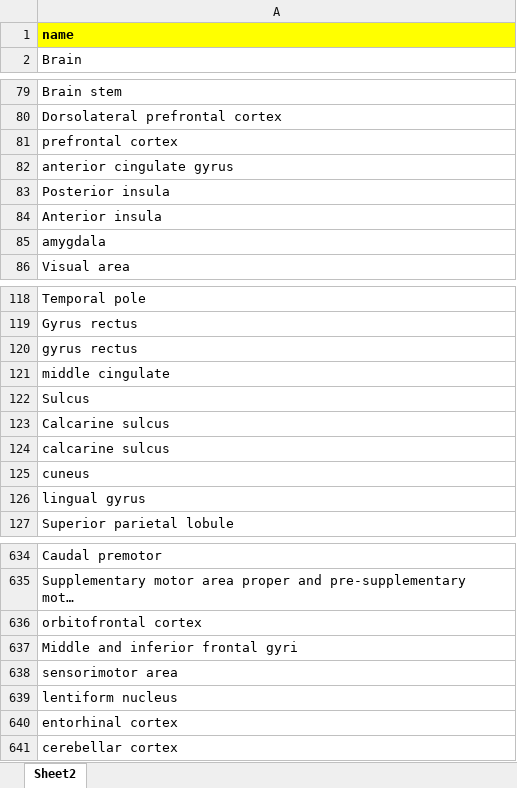
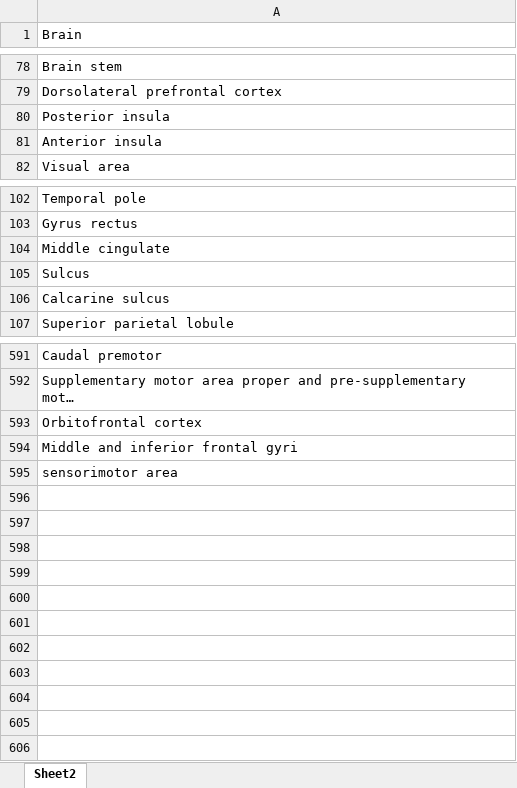
Before and after one commit to eopchang/TextMining, an Excel workbook: PainNetwork/ROI_Brede.xlsx, sheet Sheet2, drawn as a sheet; only a part is shown, gaps mark what is left out; long unchanged cells end in …; values as stored, in another font and other column widths than the file's, no borders; conditional formats not drawn; removed rows and columns are numbered as before the commit, all else as after; the diff covers the shown part only; the diff names each change by its address in the sheet, - before the commit and + after, or states it on an @@ line.

```diff
--- a/PainNetwork/ROI_Brede.xlsx (sheet Sheet2)
+++ b/PainNetwork/ROI_Brede.xlsx (sheet Sheet2)
-row 1: name
-row 81: prefrontal cortex
-row 82: anterior cingulate gyrus
-row 85: amygdala
-A104: gyrus rectus
+A104: Middle cingulate
-row 121: middle cingulate
-row 124: calcarine sulcus
-row 125: cuneus
-row 126: lingual gyrus
-A593: orbitofrontal cortex
+A593: Orbitofrontal cortex
-row 639: lentiform nucleus
-row 640: entorhinal cortex
-row 641: cerebellar cortex
```
Also changed, not shown: 35 removed rows, 6 edited cells and cell formats elsewhere in this sheet, 1 other file.
